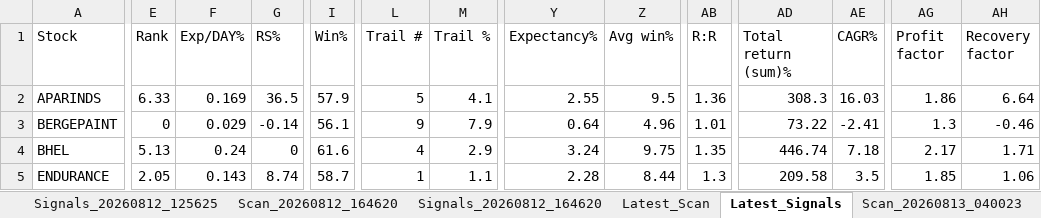
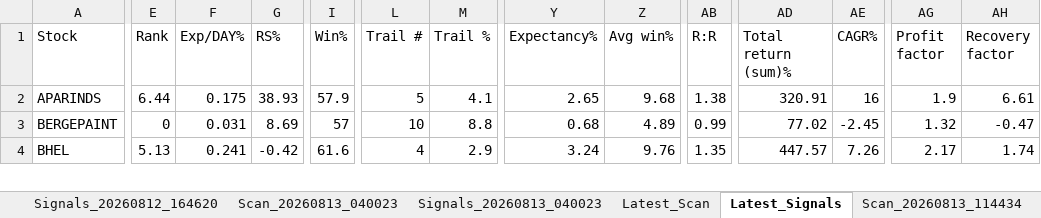
Before and after one commit to PavanSaiNekkala/Swing_Scanner_Latest, an Excel workbook: downloads/history/swing_scanner_midcap_history.xlsx, sheet Latest_Signals, drawn as a sheet; only a part is shown, gaps mark what is left out; values as stored, in another font and other column widths than the file's, no borders; removed rows and columns are numbered as before the commit, all else as after; rows hold the shown columns only; the diff covers the shown part only; the diff names each change by its address in the sheet, - before the commit and + after, or states it on an @@ line.

```diff
--- a/downloads/history/swing_scanner_midcap_history.xlsx (sheet Latest_Signals)
+++ b/downloads/history/swing_scanner_midcap_history.xlsx (sheet Latest_Signals)
+sheet tab: Scan_20260813_114434
@@ sheet tab order changed: Signals_20260812_164620 | Scan_20260813_040023 | Signals_20260813_040023 | Latest_Scan | Latest_Signals | Scan_20260813_114434 @@
-E2 (Rank): 6.33
+E2 (Rank): 6.44
-F2 (Exp/DAY%): 0.169
+F2 (Exp/DAY%): 0.175
-G2 (RS%): 36.5
+G2 (RS%): 38.93
-Y2 (Expectancy%): 2.55
+Y2 (Expectancy%): 2.65
-Z2 (Avg win%): 9.5
+Z2 (Avg win%): 9.68
-AB2 (R:R): 1.36
+AB2 (R:R): 1.38
-AD2 (Total return (sum)%): 308.3
+AD2 (Total return (sum)%): 320.91
-AE2 (CAGR%): 16.03
+AE2 (CAGR%): 16
-AG2 (Profit factor): 1.86
+AG2 (Profit factor): 1.9
-AH2 (Recovery factor): 6.64
+AH2 (Recovery factor): 6.61
-F3 (Exp/DAY%): 0.029
+F3 (Exp/DAY%): 0.031
-G3 (RS%): -0.14
+G3 (RS%): 8.69
-I3 (Win%): 56.1
+I3 (Win%): 57
-L3 (Trail #): 9
+L3 (Trail #): 10
-M3 (Trail %): 7.9
+M3 (Trail %): 8.8
-Y3 (Expectancy%): 0.64
+Y3 (Expectancy%): 0.68
-Z3 (Avg win%): 4.96
+Z3 (Avg win%): 4.89
-AB3 (R:R): 1.01
+AB3 (R:R): 0.99
-AD3 (Total return (sum)%): 73.22
+AD3 (Total return (sum)%): 77.02
-AE3 (CAGR%): -2.41
+AE3 (CAGR%): -2.45
-AG3 (Profit factor): 1.3
+AG3 (Profit factor): 1.32
-AH3 (Recovery factor): -0.46
+AH3 (Recovery factor): -0.47
-F4 (Exp/DAY%): 0.24
+F4 (Exp/DAY%): 0.241
-G4 (RS%): 0
+G4 (RS%): -0.42
-Z4 (Avg win%): 9.75
+Z4 (Avg win%): 9.76
-AD4 (Total return (sum)%): 446.74
+AD4 (Total return (sum)%): 447.57
-AE4 (CAGR%): 7.18
+AE4 (CAGR%): 7.26
-AH4 (Recovery factor): 1.71
+AH4 (Recovery factor): 1.74
-row 5: ENDURANCE | 2.05 | 0.143 | 8.74 | 58.7 | 1 | 1.1 | 2.28 | 8.44 | 1.3 | 209.58 | 3.5 | 1.85 | 1.06
```
Also changed, not shown: 1 added row and 40 edited cells elsewhere in this sheet, sheet Latest_Scan, other sheet tabs.
